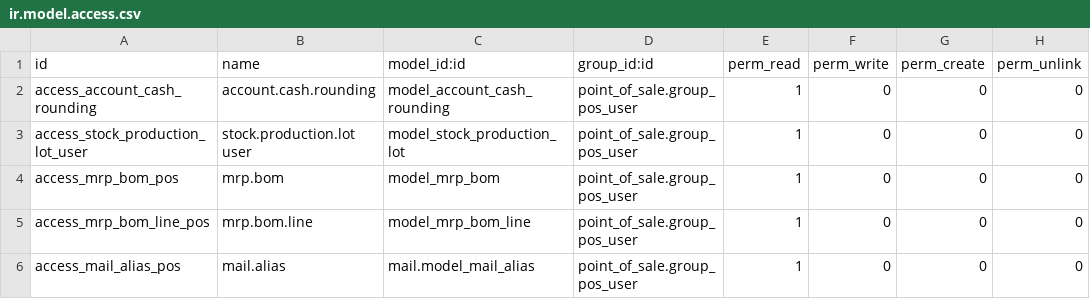
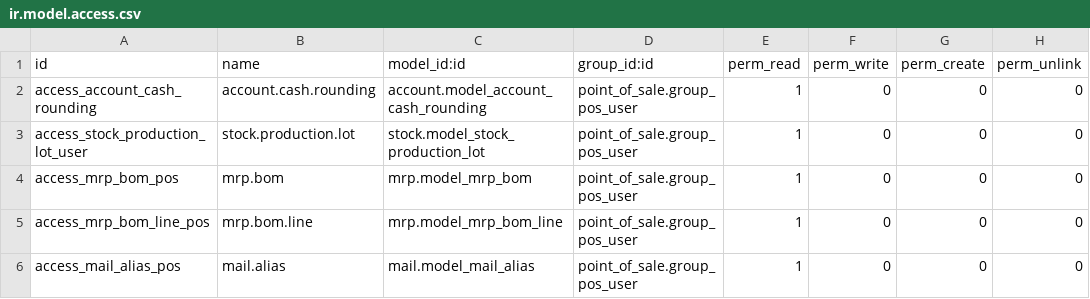
Before and after one commit to powerfulman86/pos_retail_cubic, a CSV file: security/ir.model.access.csv, drawn as a sheet.

Commit message:
misiing authorities

```diff
--- a/security/ir.model.access.csv
+++ b/security/ir.model.access.csv
@@ -1,6 +1,6 @@
 id,name,model_id:id,group_id:id,perm_read,perm_write,perm_create,perm_unlink
-access_account_cash_rounding,account.cash.rounding,model_account_cash_rounding,point_of_sale.group_pos_user,1,0,0,0
-access_stock_production_lot_user,stock.production.lot user,model_stock_production_lot,point_of_sale.group_pos_user,1,0,0,0
-access_mrp_bom_pos,mrp.bom,model_mrp_bom,point_of_sale.group_pos_user,1,0,0,0
-access_mrp_bom_line_pos,mrp.bom.line,model_mrp_bom_line,point_of_sale.group_pos_user,1,0,0,0
+access_account_cash_rounding,account.cash.rounding,account.model_account_cash_rounding,point_of_sale.group_pos_user,1,0,0,0
+access_stock_production_lot_user,stock.production.lot,stock.model_stock_production_lot,point_of_sale.group_pos_user,1,0,0,0
+access_mrp_bom_pos,mrp.bom,mrp.model_mrp_bom,point_of_sale.group_pos_user,1,0,0,0
+access_mrp_bom_line_pos,mrp.bom.line,mrp.model_mrp_bom_line,point_of_sale.group_pos_user,1,0,0,0
 access_mail_alias_pos,mail.alias,mail.model_mail_alias,point_of_sale.group_pos_user,1,0,0,0
```
